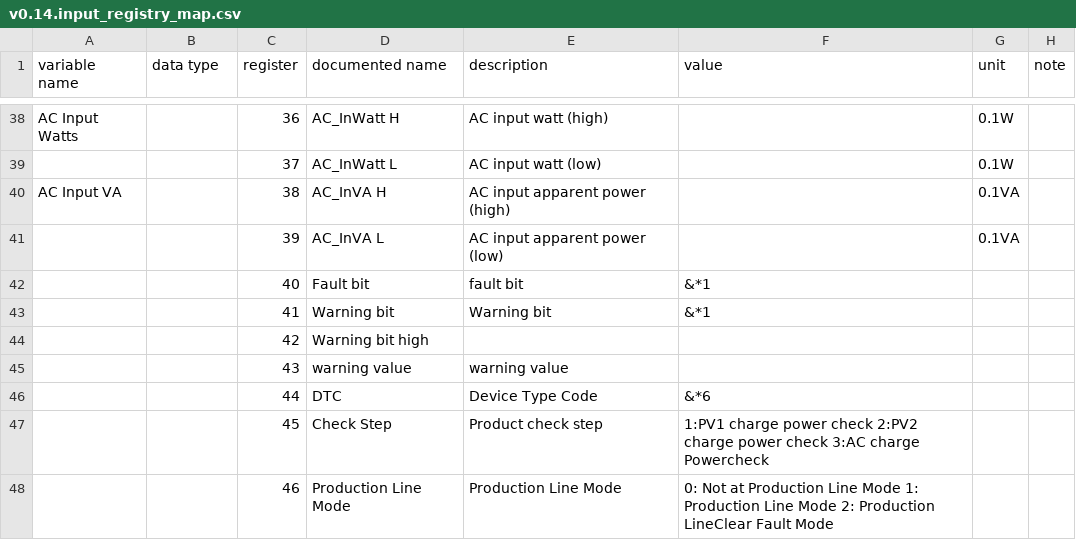
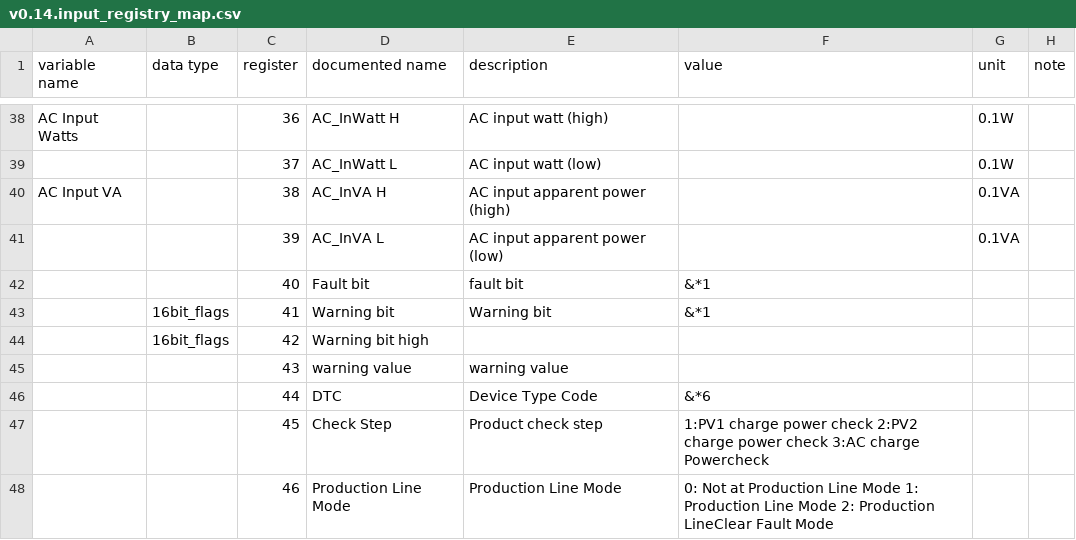
Before and after one commit to yNosGR/PythonProtocolGateway, a CSV file: protocols/v0.14.input_registry_map.csv, drawn as a sheet; only a part is shown, gaps mark what is left out; the diff names each change by its address in the sheet, - before the commit and + after, or states it on an @@ line.

Commit message:
add support for reading bit flags

```diff
--- a/protocols/v0.14.input_registry_map.csv
+++ b/protocols/v0.14.input_registry_map.csv
-B43:B44 (data type): (empty)
+B43:B44 (data type): 16bit_flags
```
Also changed, not shown: 3 other files.
